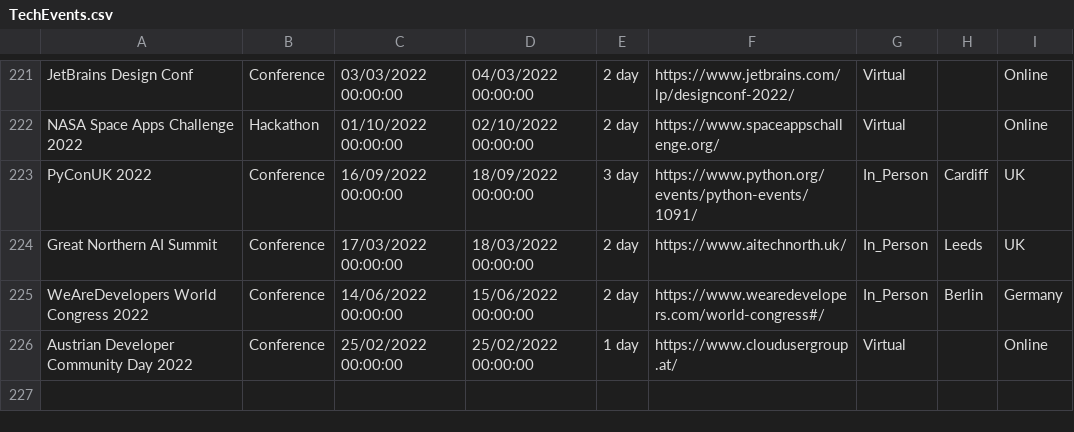
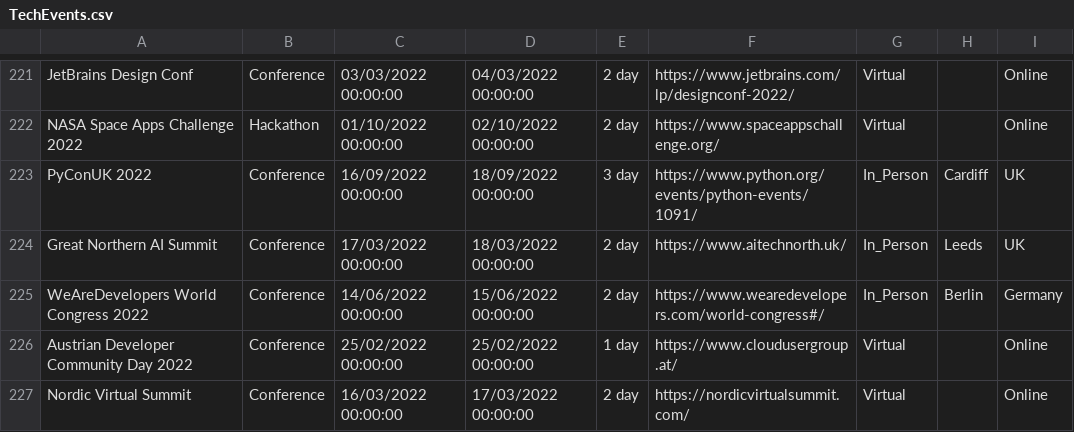
Before and after one commit to Avanade/TechCommunityCalendar, a CSV file: src/TechCommunityCalendar.Solution/TechCommunityCalendar.CoreWebApplication/wwwroot/Data/TechEvents.csv, drawn as a sheet; only a part is shown, gaps mark what is left out; the diff names each change by its address in the sheet, - before the commit and + after, or states it on an @@ line.

Commit message:
Adding event Nordic Virtual Summit to TechEvents.csv

```diff
--- a/src/TechCommunityCalendar.Solution/TechCommunityCalendar.CoreWebApplication/wwwroot/Data/TechEvents.csv
+++ b/src/TechCommunityCalendar.Solution/TechCommunityCalendar.CoreWebApplication/wwwroot/Data/TechEvents.csv
+row 227: Nordic Virtual Summit | Conference | 16/03/2022 00:00:00 | 17/03/2022 00:00:00 | 2 day | https://nordicvirtualsummit.com/ | Virtual |  | Online
```
